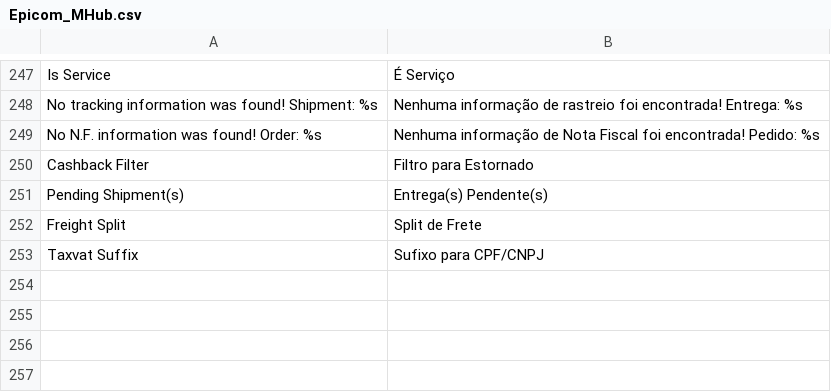
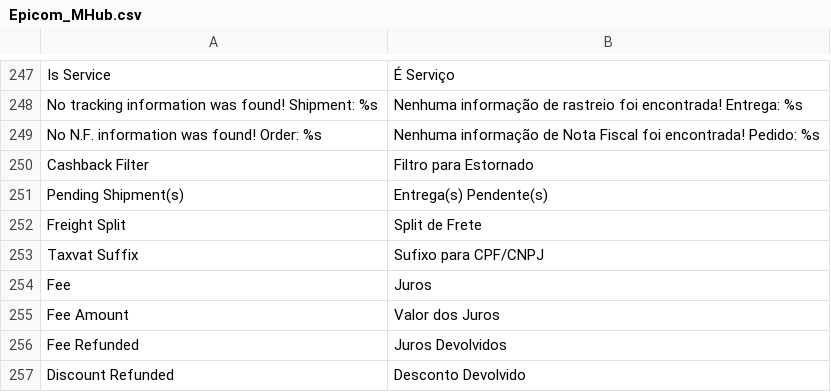
Before and after one commit to epicomtech/magento, a CSV file: app/locale/pt_BR/Epicom_MHub.csv, drawn as a sheet; only a part is shown, gaps mark what is left out.

Commit message:
Adicionado suporte a Juros e Descontos na integração de pedidos

```diff
--- a/app/locale/pt_BR/Epicom_MHub.csv
+++ b/app/locale/pt_BR/Epicom_MHub.csv
@@ -253 +253,5 @@
 "Taxvat Suffix","Sufixo para CPF/CNPJ"
+"Fee","Juros"
+"Fee Amount","Valor dos Juros"
+"Fee Refunded","Juros Devolvidos"
+"Discount Refunded","Desconto Devolvido"
```
Also changed, not shown: 27 other files.
